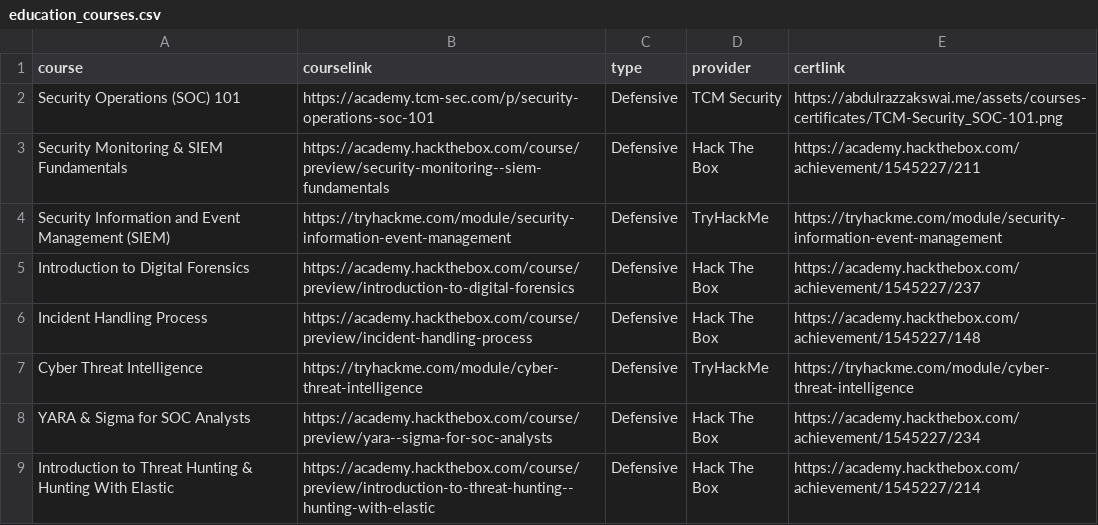
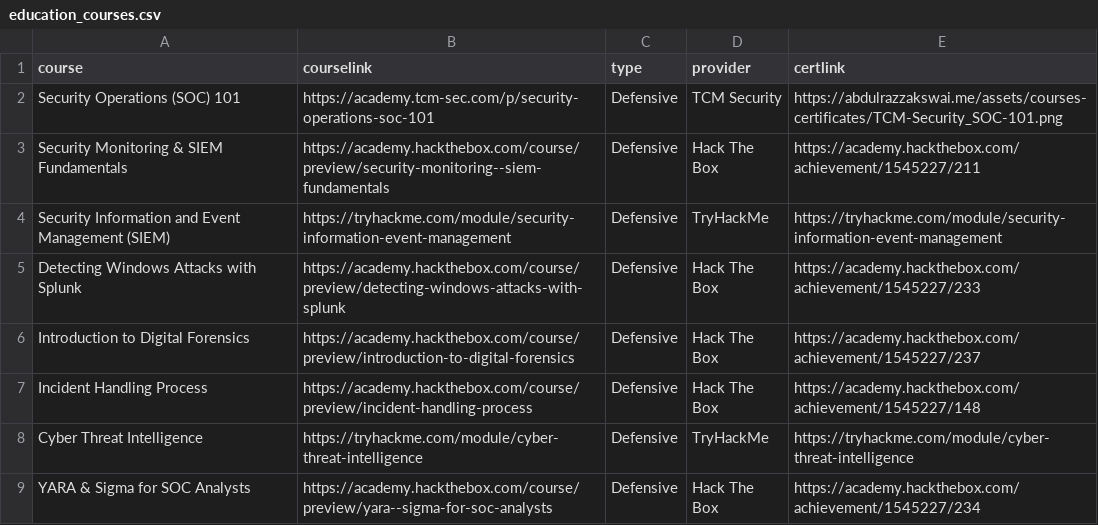
Before and after one commit to AbdulrazzakSwai/legacy-website, a CSV file: assets/data/education/education_courses.csv, drawn as a sheet; only a part is shown; the shorter side is filled out with more unchanged rows.

```diff
--- a/assets/data/education/education_courses.csv
+++ b/assets/data/education/education_courses.csv
@@ -4,2 +4,3 @@ Security Monitoring & SIEM Fundamentals,https://academy.hackthebox.com/course/pr
 Security Information and Event Management (SIEM),https://tryhackme.com/module/security-information-event-management,Defensive,TryHackMe,https://tryhackme.com/module/security-information-event-management
+Detecting Windows Attacks with Splunk,https://academy.hackthebox.com/course/preview/detecting-windows-attacks-with-splunk,Defensive,Hack The Box,https://academy.hackthebox.com/achievement/1545227/233
 Introduction to Digital Forensics,https://academy.hackthebox.com/course/preview/introduction-to-digital-forensics,Defensive,Hack The Box,https://academy.hackthebox.com/achievement/1545227/237
```
Also changed, not shown: 2 other files.
